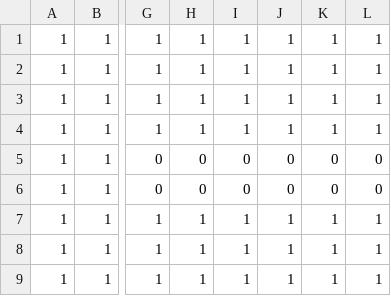
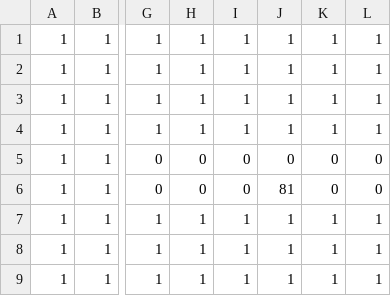
Before and after one commit to yamadayoshiki/TGS2017_08, a CSV file: Project/Project/Resource/StreamingAssets/stage1.csv, drawn as a sheet; only a part is shown, gaps mark what is left out; the diff names each change by its address in the sheet, - before the commit and + after, or states it on an @@ line.

```diff
--- a/Project/Project/Resource/StreamingAssets/stage1.csv
+++ b/Project/Project/Resource/StreamingAssets/stage1.csv
-J6: 0
+J6: 81
```
Also changed, not shown: 30 other files.
